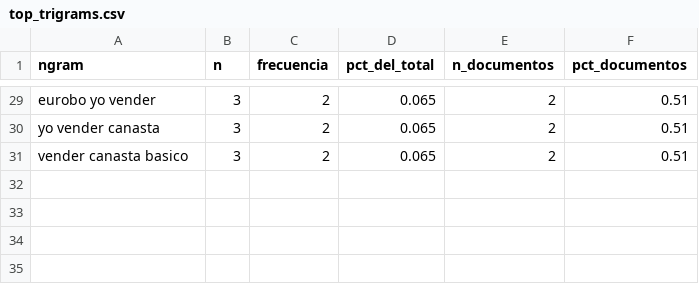
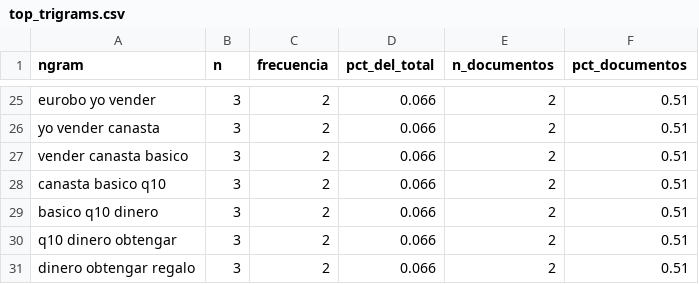
Before and after one commit to lfmendoza/cc3084-lab6-youtube, a CSV file: results/tables/top_trigrams.csv, drawn as a sheet; only a part is shown, gaps mark what is left out; addresses are those after the commit; the diff covers the shown part only; the diff names each change by its address in the sheet, - before the commit and + after, or states it on an @@ line.

```diff
--- a/results/tables/top_trigrams.csv
+++ b/results/tables/top_trigrams.csv
-D25:D27 (pct_del_total): 0.065
+D25:D27 (pct_del_total): 0.066
+row 28: canasta basico q10 | 3 | 2 | 0.066 | 2 | 0.51
+row 29: basico q10 dinero | 3 | 2 | 0.066 | 2 | 0.51
+row 30: q10 dinero obtengar | 3 | 2 | 0.066 | 2 | 0.51
+row 31: dinero obtengar regalo | 3 | 2 | 0.066 | 2 | 0.51
```
Also changed, not shown: 4 removed rows and 20 edited cells elsewhere in this file, data/processed/comments_clean.csv, data/processed/comments_videos_joined.csv, 56 other files.
